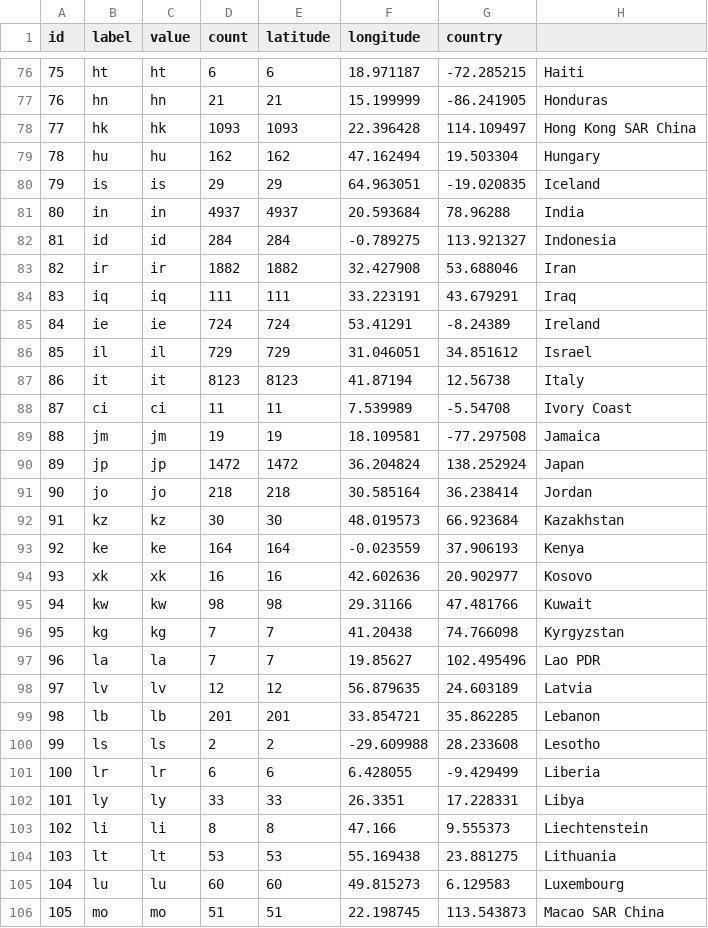
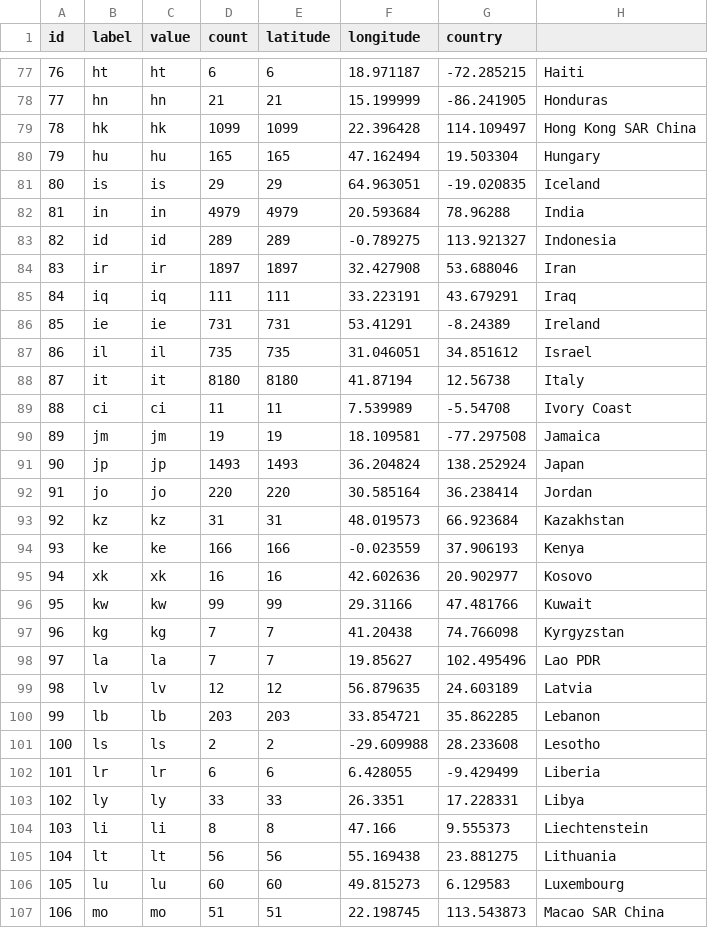
Before and after one commit to juansokil/Covid-19, a CSV file: bases/base02.csv, drawn as a sheet; only a part is shown, gaps mark what is left out; addresses are those after the commit; the diff covers the shown part only; the diff names each change by its address in the sheet, - before the commit and + after, or states it on an @@ line.

```diff
--- a/bases/base02.csv
+++ b/bases/base02.csv
@@ column A (id) renumbered from row 49 down @@
-D79 (count): 1093
+D79 (count): 1099
-E79 (latitude): 1093
+E79 (latitude): 1099
-D80 (count): 162
+D80 (count): 165
-E80 (latitude): 162
+E80 (latitude): 165
-D82 (count): 4937
+D82 (count): 4979
-E82 (latitude): 4937
+E82 (latitude): 4979
-D83 (count): 284
+D83 (count): 289
-E83 (latitude): 284
+E83 (latitude): 289
-D84 (count): 1882
+D84 (count): 1897
-E84 (latitude): 1882
+E84 (latitude): 1897
-D86 (count): 724
+D86 (count): 731
-E86 (latitude): 724
+E86 (latitude): 731
-D87 (count): 729
+D87 (count): 735
-E87 (latitude): 729
+E87 (latitude): 735
-D88 (count): 8123
+D88 (count): 8180
-E88 (latitude): 8123
+E88 (latitude): 8180
-D91 (count): 1472
+D91 (count): 1493
-E91 (latitude): 1472
+E91 (latitude): 1493
-D92 (count): 218
+D92 (count): 220
-E92 (latitude): 218
+E92 (latitude): 220
-D93 (count): 30
+D93 (count): 31
-E93 (latitude): 30
+E93 (latitude): 31
-D94 (count): 164
+D94 (count): 166
-E94 (latitude): 164
+E94 (latitude): 166
-D96 (count): 98
+D96 (count): 99
-E96 (latitude): 98
+E96 (latitude): 99
-D100 (count): 201
+D100 (count): 203
-E100 (latitude): 201
+E100 (latitude): 203
-D105 (count): 53
+D105 (count): 56
-E105 (latitude): 53
+E105 (latitude): 56
```
Also changed, not shown: 1 added row and 136 edited cells elsewhere in this file, bases/base01.csv, bases/base03.csv, 1 other file.
